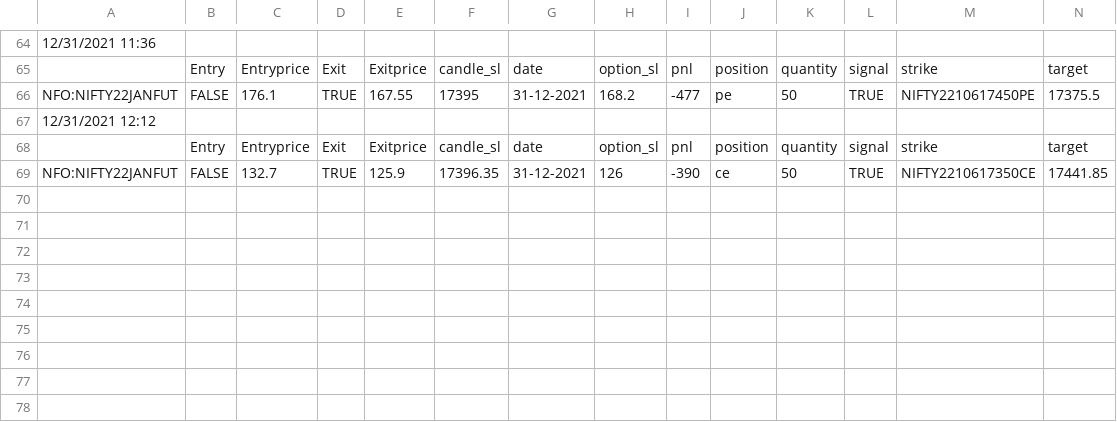
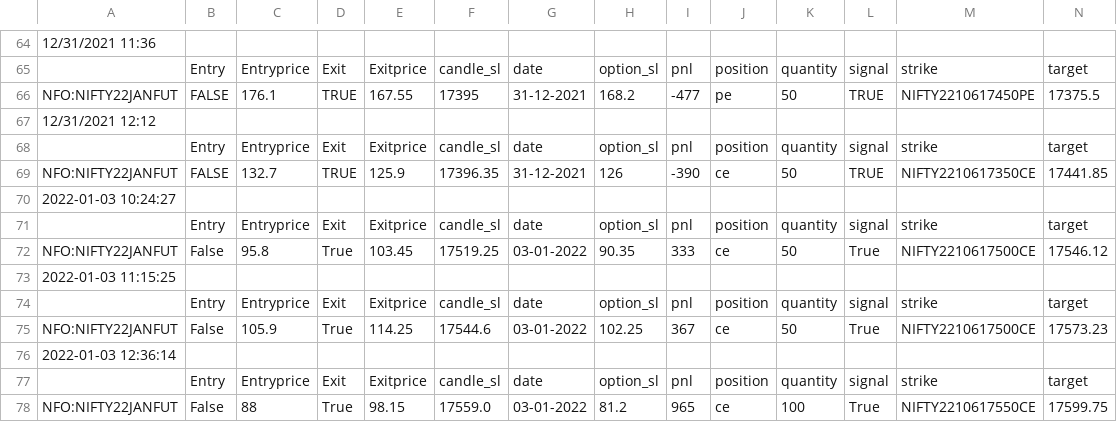
Before and after one commit to pragathi2016/stream, a CSV file: moch.csv, drawn as a sheet; only a part is shown, gaps mark what is left out.

```diff
--- a/moch.csv
+++ b/moch.csv
@@ -69 +69,10 @@ NFO:NIFTY22JANFUT,FALSE,176.1,TRUE,167.55,17395,31-12-2021,168.2,-477,pe,50,TRUE
 NFO:NIFTY22JANFUT,FALSE,132.7,TRUE,125.9,17396.35,31-12-2021,126,-390,ce,50,TRUE,NIFTY2210617350CE,17441.85
+2022-01-03 10:24:27
+,Entry,Entryprice,Exit,Exitprice,candle_sl,date,option_sl,pnl,position,quantity,signal,strike,target
+NFO:NIFTY22JANFUT,False,95.8,True,103.45,17519.25,03-01-2022,90.35,333,ce,50,True,NIFTY2210617500CE,17546.12
+2022-01-03 11:15:25
+,Entry,Entryprice,Exit,Exitprice,candle_sl,date,option_sl,pnl,position,quantity,signal,strike,target
+NFO:NIFTY22JANFUT,False,105.9,True,114.25,17544.6,03-01-2022,102.25,367,ce,50,True,NIFTY2210617500CE,17573.23
+2022-01-03 12:36:14
+,Entry,Entryprice,Exit,Exitprice,candle_sl,date,option_sl,pnl,position,quantity,signal,strike,target
+NFO:NIFTY22JANFUT,False,88,True,98.15,17559.0,03-01-2022,81.2,965,ce,100,True,NIFTY2210617550CE,17599.75
```
